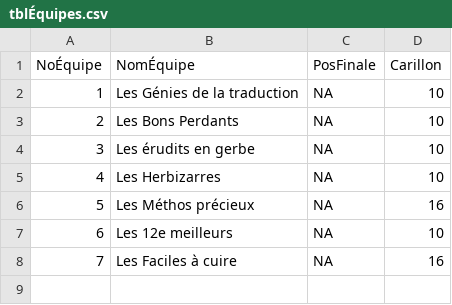
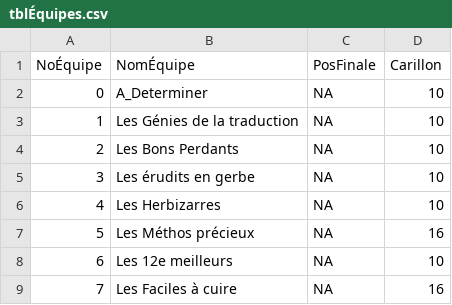
Before and after one commit to gehstatcan/gehstatcan.github.io, a CSV file: Saison23/DonnéesCSV/tblÉquipes.csv, drawn as a sheet; the diff names each change by its address in the sheet, - before the commit and + after, or states it on an @@ line.

```diff
--- a/Saison23/DonnéesCSV/tblÉquipes.csv
+++ b/Saison23/DonnéesCSV/tblÉquipes.csv
+row 2: 0 | A_Determiner | NA | 10
```
Also changed, not shown: Saison23/DonnéesCSV/tblParties.csv, Saison23/DonnéesCSV/tblRépondantsParJoueurs.csv, 14 other files.
